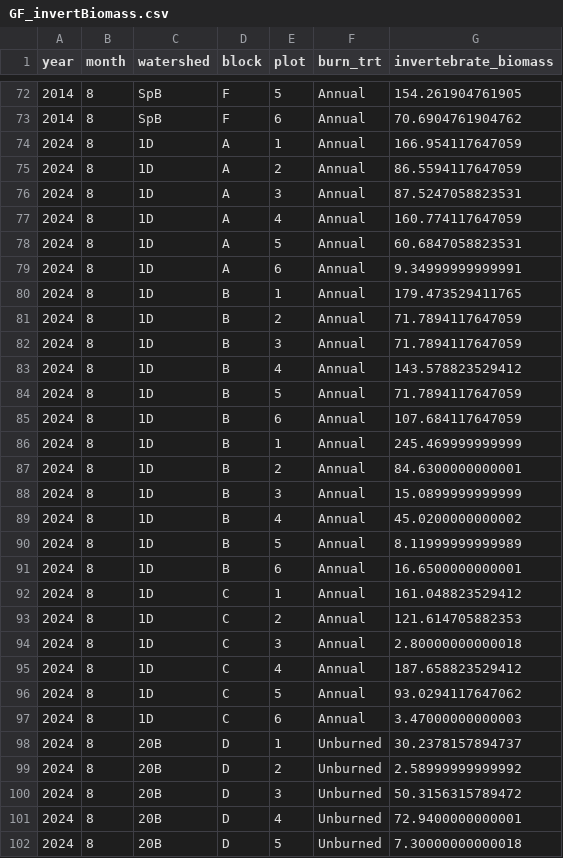
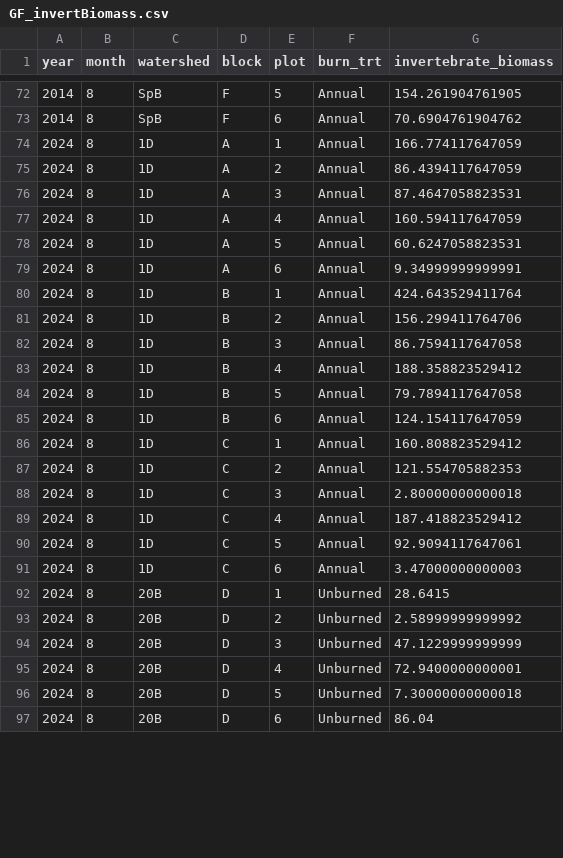
Before and after one commit to m-millie/gf_inv, a CSV file: inv_data/GF_invertBiomass.csv, drawn as a sheet; only a part is shown, gaps mark what is left out; the shorter side is filled out with more unchanged rows; the diff covers the shown part only.

Commit message:
Fixing block naming error to remove spaces.

```diff
--- a/inv_data/GF_invertBiomass.csv
+++ b/inv_data/GF_invertBiomass.csv
@@ -73,29 +73,23 @@
 2014,8,"SpB","F",6,"Annual",70.6904761904762
-2024,8,"1D","A",1,"Annual",166.954117647059
-2024,8,"1D","A",2,"Annual",86.5594117647059
-2024,8,"1D","A",3,"Annual",87.5247058823531
-2024,8,"1D","A",4,"Annual",160.774117647059
-2024,8,"1D","A",5,"Annual",60.6847058823531
+2024,8,"1D","A",1,"Annual",166.774117647059
+2024,8,"1D","A",2,"Annual",86.4394117647059
+2024,8,"1D","A",3,"Annual",87.4647058823531
+2024,8,"1D","A",4,"Annual",160.594117647059
+2024,8,"1D","A",5,"Annual",60.6247058823531
 2024,8,"1D","A",6,"Annual",9.34999999999991
-2024,8,"1D","B",1,"Annual",179.473529411765
-2024,8,"1D","B",2,"Annual",71.7894117647059
-2024,8,"1D","B",3,"Annual",71.7894117647059
-2024,8,"1D","B",4,"Annual",143.578823529412
-2024,8,"1D","B",5,"Annual",71.7894117647059
-2024,8,"1D","B",6,"Annual",107.684117647059
-2024,8,"1D","B ",1,"Annual",245.469999999999
-2024,8,"1D","B ",2,"Annual",84.6300000000001
-2024,8,"1D","B ",3,"Annual",15.0899999999999
-2024,8,"1D","B ",4,"Annual",45.0200000000002
-2024,8,"1D","B ",5,"Annual",8.11999999999989
-2024,8,"1D","B ",6,"Annual",16.6500000000001
-2024,8,"1D","C",1,"Annual",161.048823529412
-2024,8,"1D","C",2,"Annual",121.614705882353
+2024,8,"1D","B",1,"Annual",424.643529411764
+2024,8,"1D","B",2,"Annual",156.299411764706
+2024,8,"1D","B",3,"Annual",86.7594117647058
+2024,8,"1D","B",4,"Annual",188.358823529412
+2024,8,"1D","B",5,"Annual",79.7894117647058
+2024,8,"1D","B",6,"Annual",124.154117647059
+2024,8,"1D","C",1,"Annual",160.808823529412
+2024,8,"1D","C",2,"Annual",121.554705882353
 2024,8,"1D","C",3,"Annual",2.80000000000018
-2024,8,"1D","C",4,"Annual",187.658823529412
-2024,8,"1D","C",5,"Annual",93.0294117647062
+2024,8,"1D","C",4,"Annual",187.418823529412
+2024,8,"1D","C",5,"Annual",92.9094117647061
 2024,8,"1D","C",6,"Annual",3.47000000000003
-2024,8,"20B","D",1,"Unburned",30.2378157894737
+2024,8,"20B","D",1,"Unburned",28.6415
 2024,8,"20B","D",2,"Unburned",2.58999999999992
-2024,8,"20B","D",3,"Unburned",50.3156315789472
+2024,8,"20B","D",3,"Unburned",47.1229999999999
 2024,8,"20B","D",4,"Unburned",72.9400000000001
```
Also changed, not shown: 3 removed rows, 1 moved row and 33 edited cells elsewhere in this file, inv_data/GF_invertAbundance.csv, inv_data/ghost_fire_invert_biomass_2024.csv, 3 other files.
